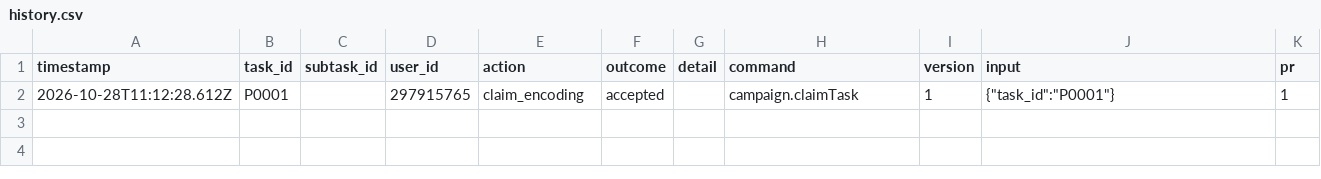
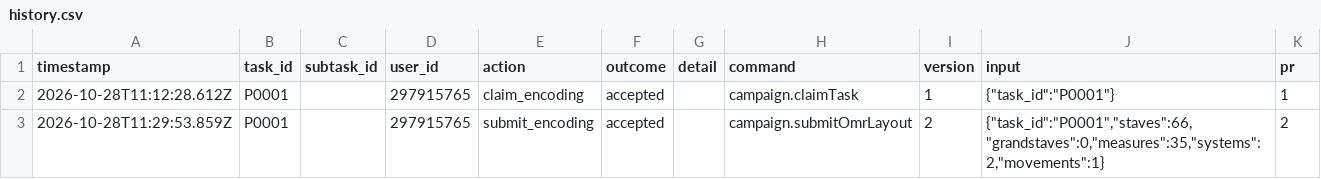
Before and after one commit to ohwjd/20261028-2-fledermaus-again, a CSV file: tracking/history.csv, drawn as a sheet; the diff names each change by its address in the sheet, - before the commit and + after, or states it on an @@ line.

```diff
--- a/tracking/history.csv
+++ b/tracking/history.csv
+row 3: 2026-10-28T11:29:53.859Z | P0001 |  | 297915765 | submit_encoding | accepted |  | campaign.submitOmrLayout | 2 | {"task_id":"P0001","staves":66,"grandstaves":0,"measures":35,"systems":2,"movements":1} | 2
```
Also changed, not shown: tracking/state.csv, 5 other files.
